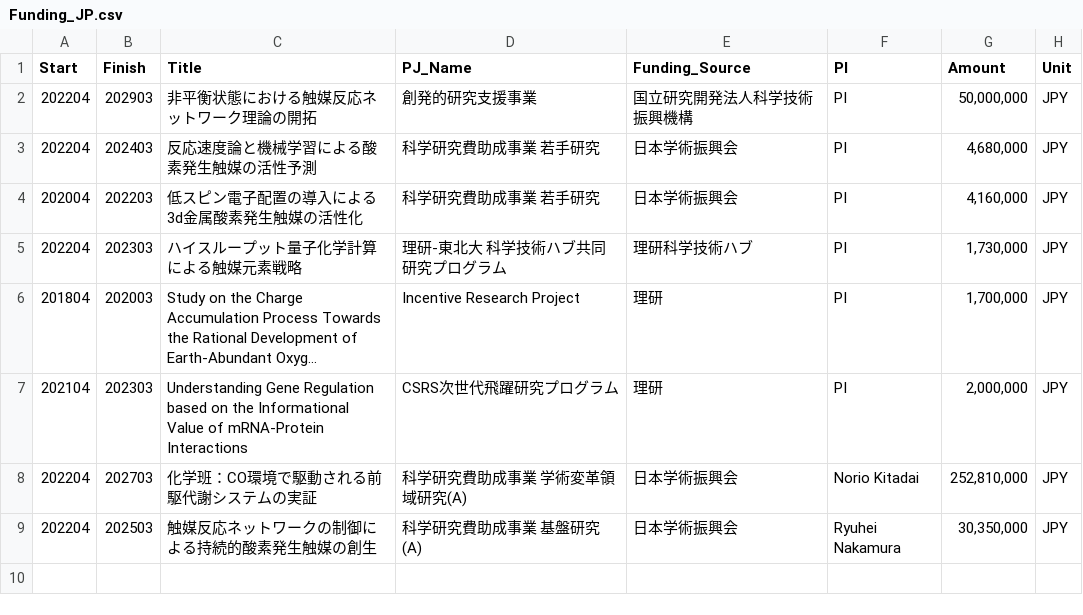
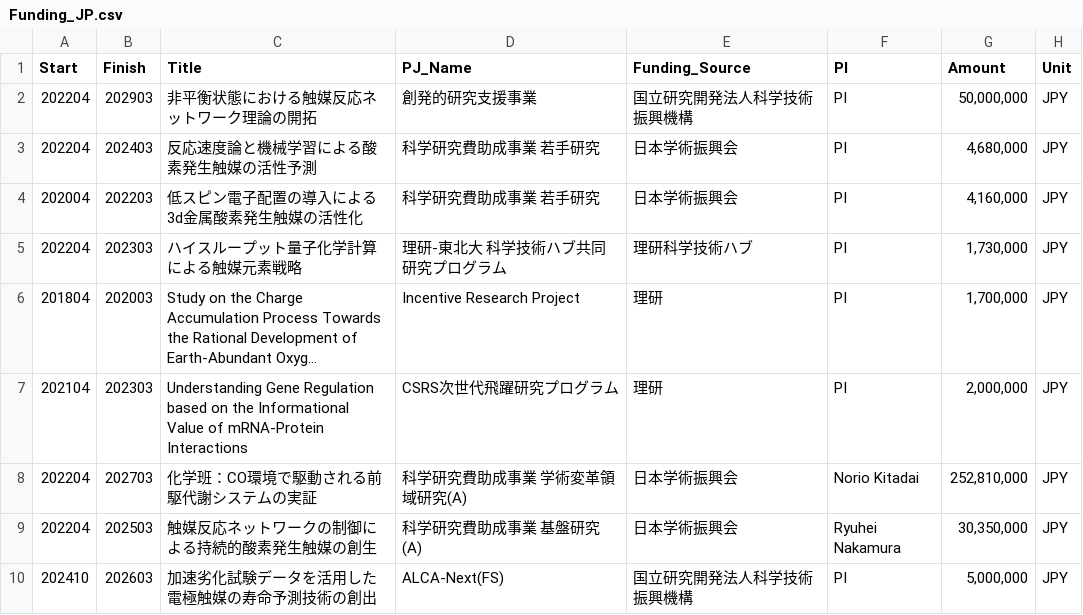
Before and after one commit to HideshiOoka/Homepage, a CSV file: achievements/Funding_JP.csv, drawn as a sheet; long unchanged cells end in ….

Commit message:
added ALCA, JPCL, and N Com

```diff
--- a/achievements/Funding_JP.csv
+++ b/achievements/Funding_JP.csv
@@ -9 +9,2 @@
 202204,202503,触媒反応ネットワークの制御による持続的酸素発生触媒の創生,科学研究費助成事業 基盤研究(A),日本学術振興会,Ryuhei Nakamura,"30,350,000",JPY
+202410,202603,加速劣化試験データを活用した電極触媒の寿命予測技術の創出,ALCA-Next(FS),国立研究開発法人科学技術振興機構,PI,"5,000,000",JPY
```
Also changed, not shown: achievements/Funding.csv, achievements/Publications.csv, 16 other files.
